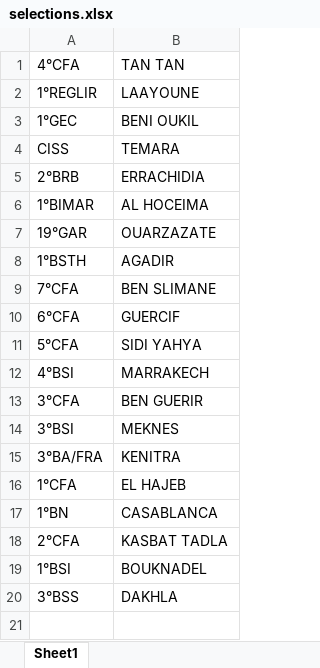
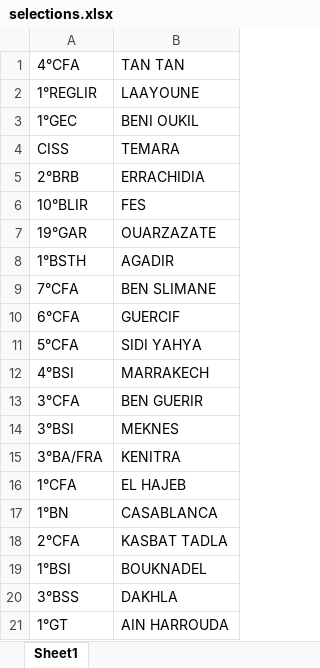
Before and after one commit to Mahmoud9876/sigta, an Excel workbook: public/files/csv/selections.xlsx, sheet Sheet1, drawn as a sheet; values as stored, in another font and other column widths than the file's, no borders; removed rows and columns are numbered as before the commit, all else as after; the diff names each change by its address in the sheet, - before the commit and + after, or states it on an @@ line.

Commit message:
update selections csv data

```diff
--- a/public/files/csv/selections.xlsx (sheet Sheet1)
+++ b/public/files/csv/selections.xlsx (sheet Sheet1)
-row 6: 1°BIMAR | AL HOCEIMA
+row 6: 10°BLIR | FES
+row 21: 1°GT | AIN HARROUDA
```
